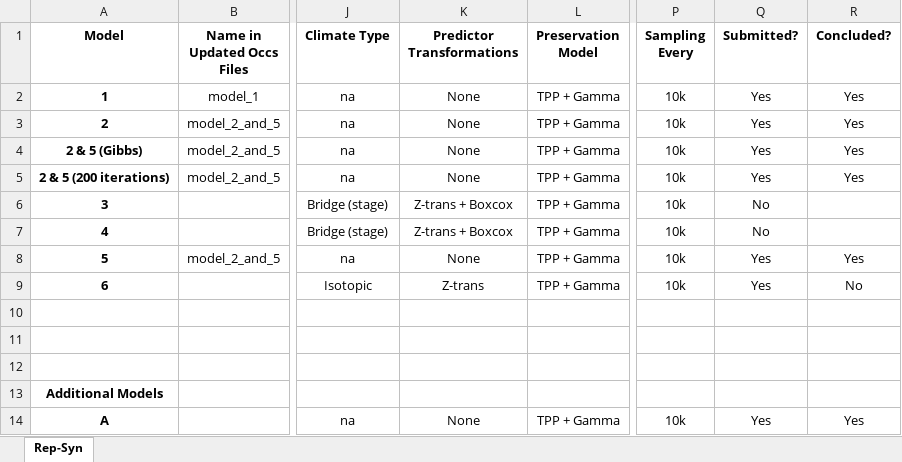
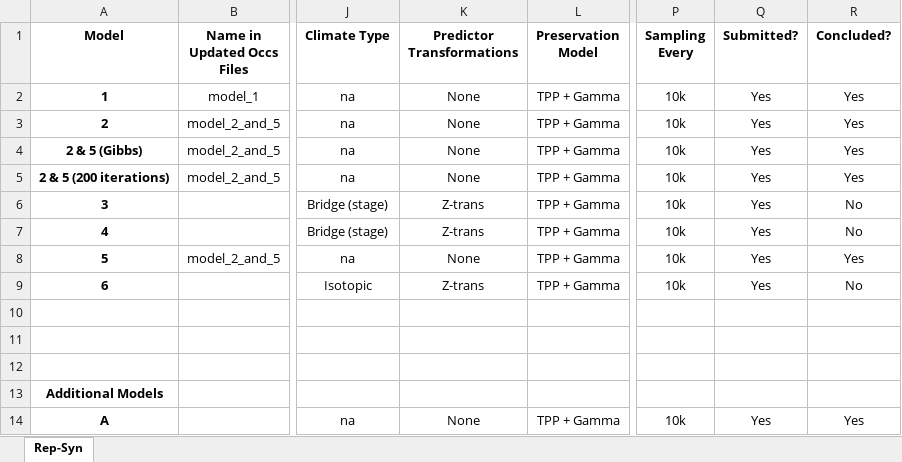
Before and after one commit to shelleylwang/pt_diversity_rates, an Excel workbook: updated_occurrence_analyses/analyses_log_Syn_Rep.xlsm, sheet Rep-Syn, drawn as a sheet; only a part is shown, gaps mark what is left out; values as stored, in another font and other column widths than the file's, no borders; conditional formats not drawn; the diff names each change by its address in the sheet, - before the commit and + after, or states it on an @@ line.

Commit message:
scripts for models 3 and 4

```diff
--- a/updated_occurrence_analyses/analyses_log_Syn_Rep.xlsm (sheet Rep-Syn)
+++ b/updated_occurrence_analyses/analyses_log_Syn_Rep.xlsm (sheet Rep-Syn)
-K6:K7 (Predictor Transformations): Z-trans + Boxcox
+K6:K7 (Predictor Transformations): Z-trans
-Q6:Q7 (Submitted?): No
+Q6:Q7 (Submitted?): Yes
-R6:R7 (Concluded?): (empty)
+R6:R7 (Concluded?): No
```
Also changed, not shown: 7 other files.
